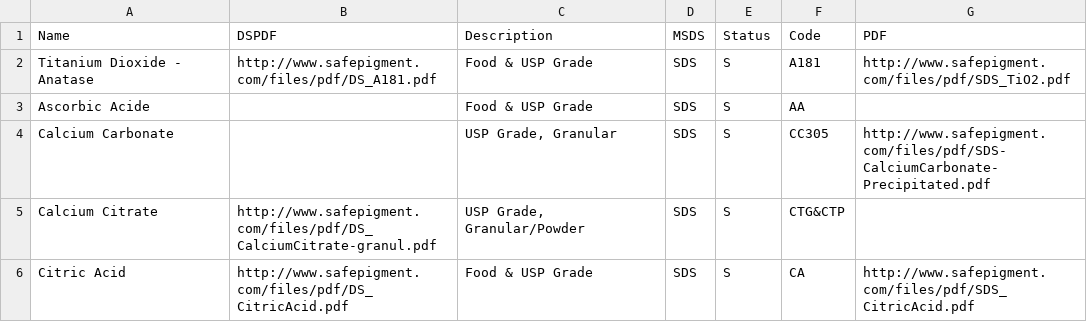
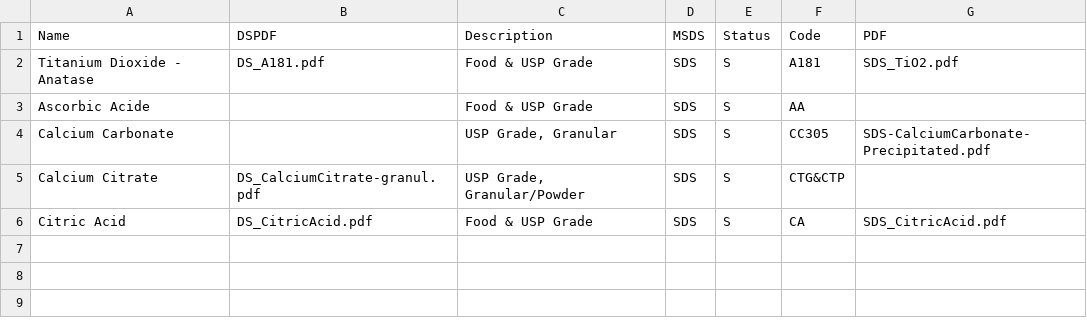
Before and after one commit to sirrice/safepigment, a CSV file: _data/food.csv, drawn as a sheet.

```diff
--- a/_data/food.csv
+++ b/_data/food.csv
@@ -1,6 +1,6 @@
 Name,DSPDF,Description,MSDS,Status,Code,PDF
-Titanium Dioxide - Anatase,http://www.safepigment.com/files/pdf/DS_A181.pdf,Food & USP Grade,SDS,S,A181,http://www.safepigment.com/files/pdf/SDS_TiO2.pdf
+Titanium Dioxide - Anatase,DS_A181.pdf,Food & USP Grade,SDS,S,A181,SDS_TiO2.pdf
 Ascorbic Acide,,Food & USP Grade,SDS,S,AA,
-Calcium Carbonate,,"USP Grade, Granular",SDS,S,CC305,http://www.safepigment.com/files/pdf/SDS-CalciumCarbonate-Precipitated.pdf
-Calcium Citrate,http://www.safepigment.com/files/pdf/DS_CalciumCitrate-granul.pdf,"USP Grade, Granular/Powder",SDS,S,CTG&CTP,
-Citric Acid,http://www.safepigment.com/files/pdf/DS_CitricAcid.pdf,Food & USP Grade,SDS,S,CA,http://www.safepigment.com/files/pdf/SDS_CitricAcid.pdf
+Calcium Carbonate,,"USP Grade, Granular",SDS,S,CC305,SDS-CalciumCarbonate-Precipitated.pdf
+Calcium Citrate,DS_CalciumCitrate-granul.pdf,"USP Grade, Granular/Powder",SDS,S,CTG&CTP,
+Citric Acid,DS_CitricAcid.pdf,Food & USP Grade,SDS,S,CA,SDS_CitricAcid.pdf
```
Also changed, not shown: _data/other.csv, _data/sheet5.csv, 5 other files.
